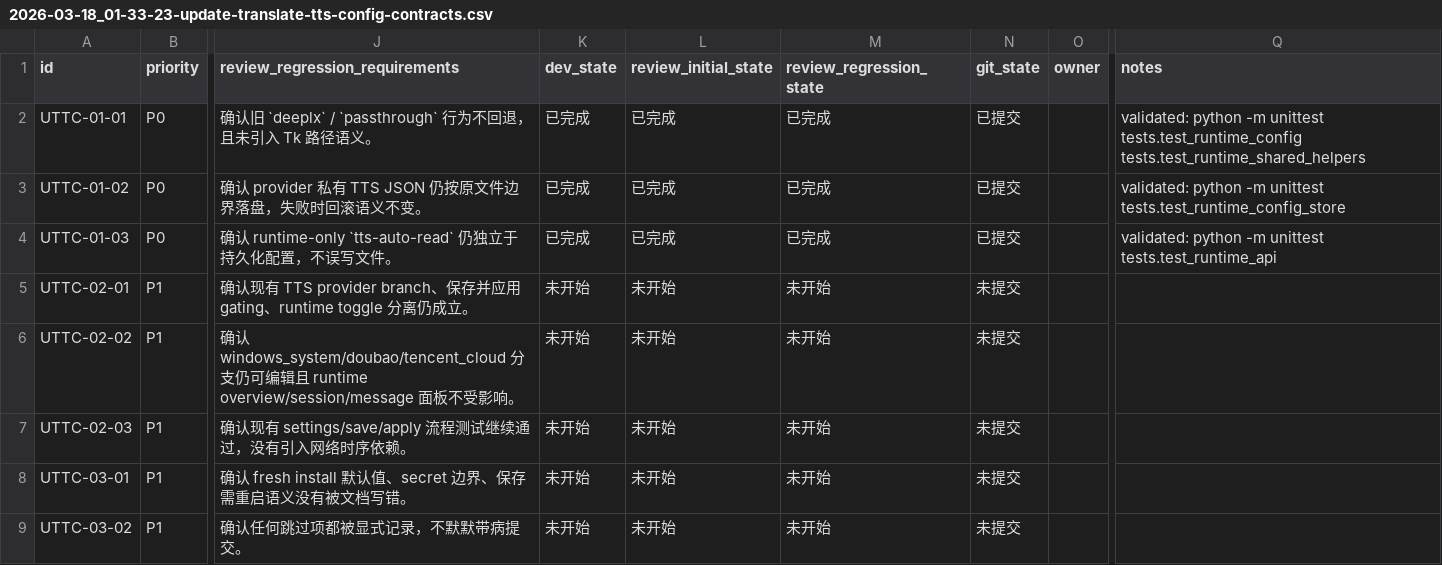
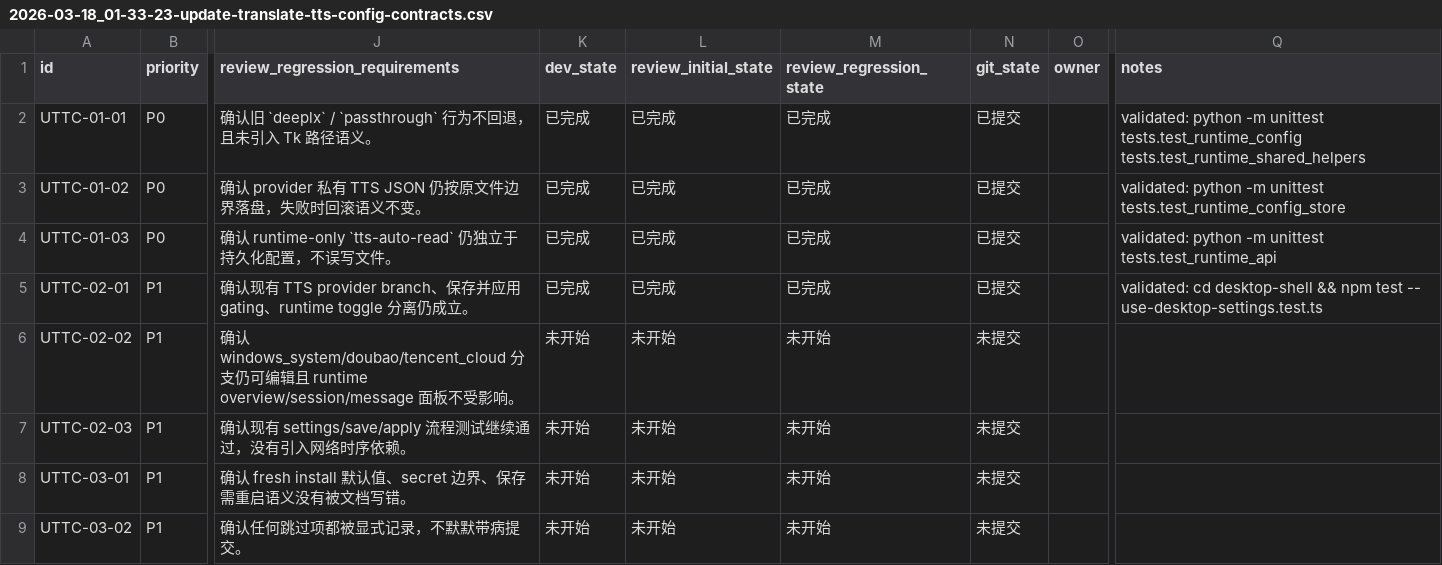
Before and after one commit to Loveyless/wechat-pc-auto, a CSV file: issues/2026-03-18_01-33-23-update-translate-tts-config-contracts.csv, drawn as a sheet; only a part is shown, gaps mark what is left out; the diff names each change by its address in the sheet, - before the commit and + after, or states it on an @@ line.

```diff
--- a/issues/2026-03-18_01-33-23-update-translate-tts-config-contracts.csv
+++ b/issues/2026-03-18_01-33-23-update-translate-tts-config-contracts.csv
-K5 (dev_state): 未开始
+K5 (dev_state): 已完成
-L5 (review_initial_state): 未开始
+L5 (review_initial_state): 已完成
-M5 (review_regression_state): 未开始
+M5 (review_regression_state): 已完成
-N5 (git_state): 未提交
+N5 (git_state): 已提交
-Q5 (notes): (empty)
+Q5 (notes): validated: cd desktop-shell && npm test -- use-desktop-settings.test.ts
```
Also changed, not shown: 3 other files.
